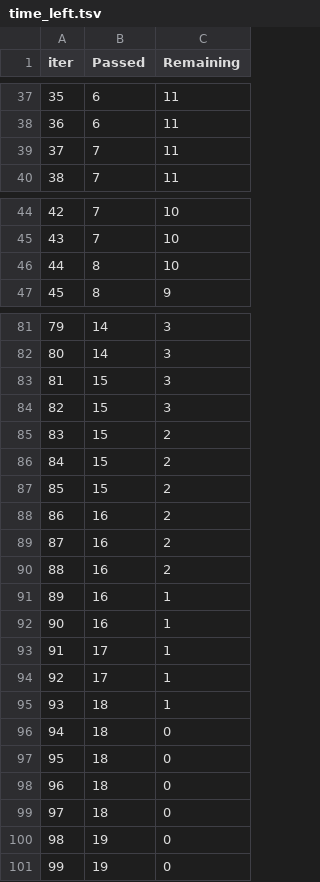
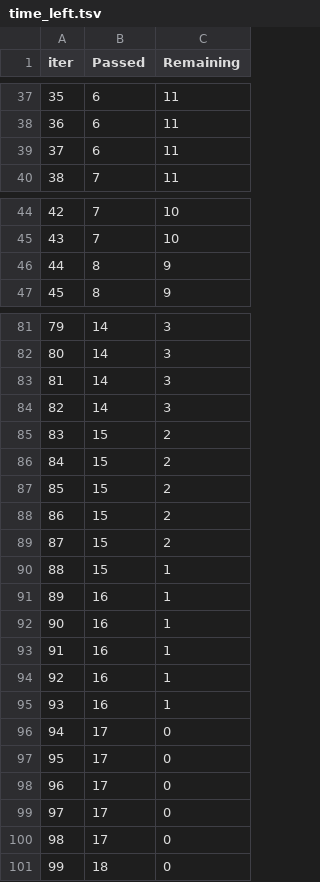
Before and after one commit to Ovijit18/mlproject, a TSV file: catboost_info/time_left.tsv, drawn as a sheet; only a part is shown, gaps mark what is left out; the diff covers the shown part only.

```diff
--- a/catboost_info/time_left.tsv
+++ b/catboost_info/time_left.tsv
@@ -38,3 +38,3 @@ iter	Passed	Remaining
 36	6	11
-37	7	11
+37	6	11
 38	7	11
@@ -45,3 +45,3 @@ iter	Passed	Remaining
 43	7	10
-44	8	10
+44	8	9
 45	8	9
@@ -82,4 +82,4 @@ iter	Passed	Remaining
 80	14	3
-81	15	3
-82	15	3
+81	14	3
+82	14	3
 83	15	2
@@ -87,15 +87,15 @@ iter	Passed	Remaining
 85	15	2
-86	16	2
-87	16	2
-88	16	2
+86	15	2
+87	15	2
+88	15	1
 89	16	1
 90	16	1
-91	17	1
-92	17	1
-93	18	1
-94	18	0
-95	18	0
-96	18	0
-97	18	0
-98	19	0
-99	19	0
+91	16	1
+92	16	1
+93	16	1
+94	17	0
+95	17	0
+96	17	0
+97	17	0
+98	17	0
+99	18	0
```
Also changed, not shown: 29 edited cells elsewhere in this file, 8 other files.
